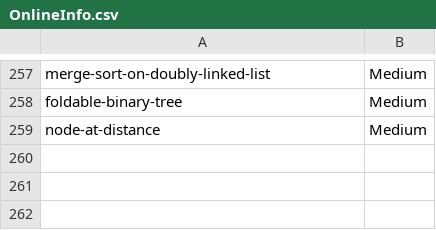
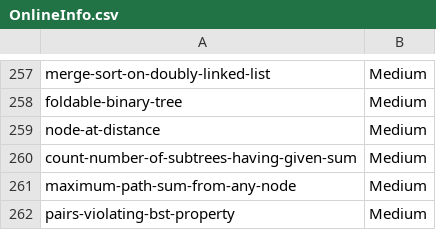
Before and after one commit to prateekshyap/DSA, a CSV file: OnlineInfo.csv, drawn as a sheet; only a part is shown, gaps mark what is left out.

```diff
--- a/OnlineInfo.csv
+++ b/OnlineInfo.csv
@@ -259 +259,4 @@ foldable-binary-tree,Medium
 node-at-distance,Medium
+count-number-of-subtrees-having-given-sum,Medium
+maximum-path-sum-from-any-node,Medium
+pairs-violating-bst-property,Medium
```
Also changed, not shown: 5 other files.
